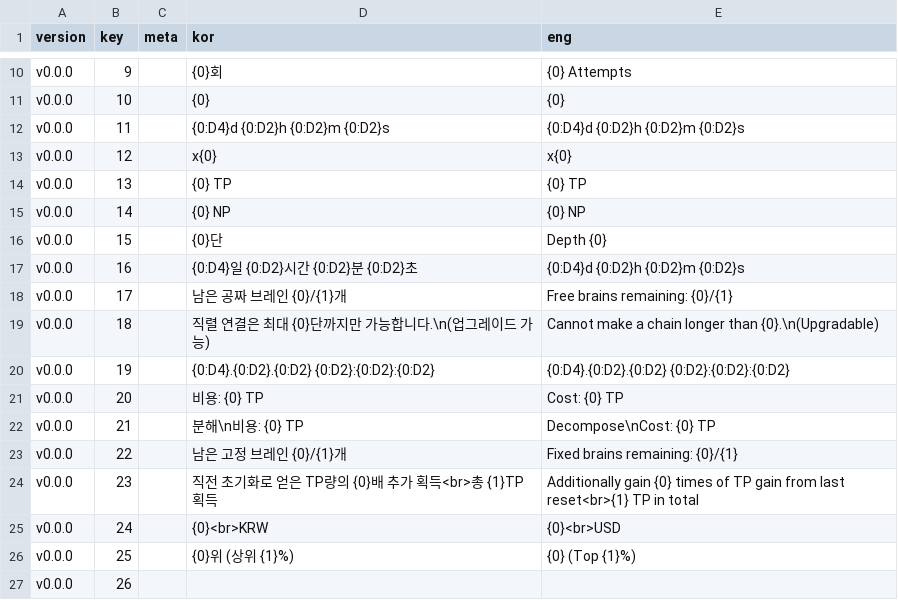
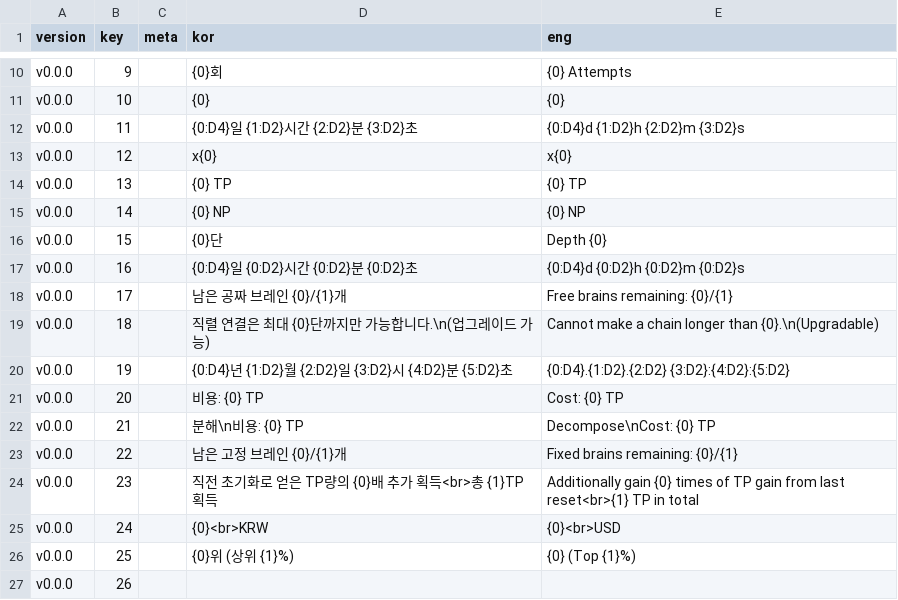
Before and after one commit to adelie-penguin-sw/Intelligence-Data, a CSV file: TextFormat.csv, drawn as a sheet; only a part is shown, gaps mark what is left out.

```diff
--- a/TextFormat.csv
+++ b/TextFormat.csv
@@ -11,3 +11,3 @@ v0.0.0,9,,{0}회,{0} Attempts
 v0.0.0,10,,{0},{0}
-v0.0.0,11,,{0:D4}d {0:D2}h {0:D2}m {0:D2}s,{0:D4}d {0:D2}h {0:D2}m {0:D2}s
+v0.0.0,11,,{0:D4}일 {1:D2}시간 {2:D2}분 {3:D2}초,{0:D4}d {1:D2}h {2:D2}m {3:D2}s
 v0.0.0,12,,x{0},x{0}
@@ -19,3 +19,3 @@ v0.0.0,17,,남은 공짜 브레인 {0}/{1}개,Free brains remaining: {0}/{1}
 v0.0.0,18,,직렬 연결은 최대 {0}단까지만 가능합니다.\n(업그레이드 가능),Cannot make a chain longer than {0}.\n(Upgradable)
-v0.0.0,19,,{0:D4}.{0:D2}.{0:D2} {0:D2}:{0:D2}:{0:D2},{0:D4}.{0:D2}.{0:D2} {0:D2}:{0:D2}:{0:D2}
+v0.0.0,19,,{0:D4}년 {1:D2}월 {2:D2}일 {3:D2}시 {4:D2}분 {5:D2}초,{0:D4}.{1:D2}.{2:D2} {3:D2}:{4:D2}:{5:D2}
 v0.0.0,20,,비용: {0} TP,Cost: {0} TP
```
Also changed, not shown: TpUpgrade.csv.
